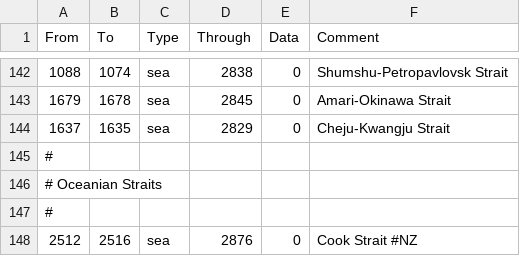
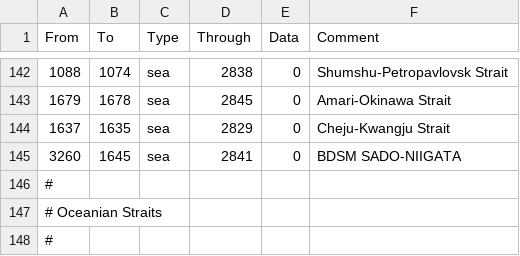
Before and after one commit to artyom-kuznetsov/BDSM_Mod-Victoria2, a CSV file: STAHL_MOD/map/adjacencies.csv, drawn as a sheet; only a part is shown, gaps mark what is left out; the shorter side is filled out with more unchanged rows.

Commit message:
BDSM v3.1.3P
-Factories build 90 days min
-Fix pacifism
-Rework artillery production
-Remove port uplevel decs
-Fix infinite education for asians
-Ainu claim dec reqs to be civilized
-Satsu independence worsens relations with TKG higher
-Shogun prewar dec removes alliances and worsens relations of TKG with all countries
-Manifest destiny doesn't require texas anymore
-Support Krupp reqs easier
-Disable unite CU dec for japan
-Republic doesn't fire with totalitarianism
-Removed minus money if decline republic
-Fix paraguay totalitarianism
-Fix russians on taiwan
-Dragoons activate with tech (was invention)
-Added strait sado-niigata
-Separate state for Port-Arthur

```diff
--- a/STAHL_MOD/map/adjacencies.csv
+++ b/STAHL_MOD/map/adjacencies.csv
@@ -144,2 +144,3 @@ From;To;Type;Through;Data;Comment
 1637;1635;sea;2829;0;Cheju-Kwangju Strait
+3260;1645;sea;2841;0;BDSM SADO-NIIGATA
 #
```
Also changed, not shown: 17 other files.
